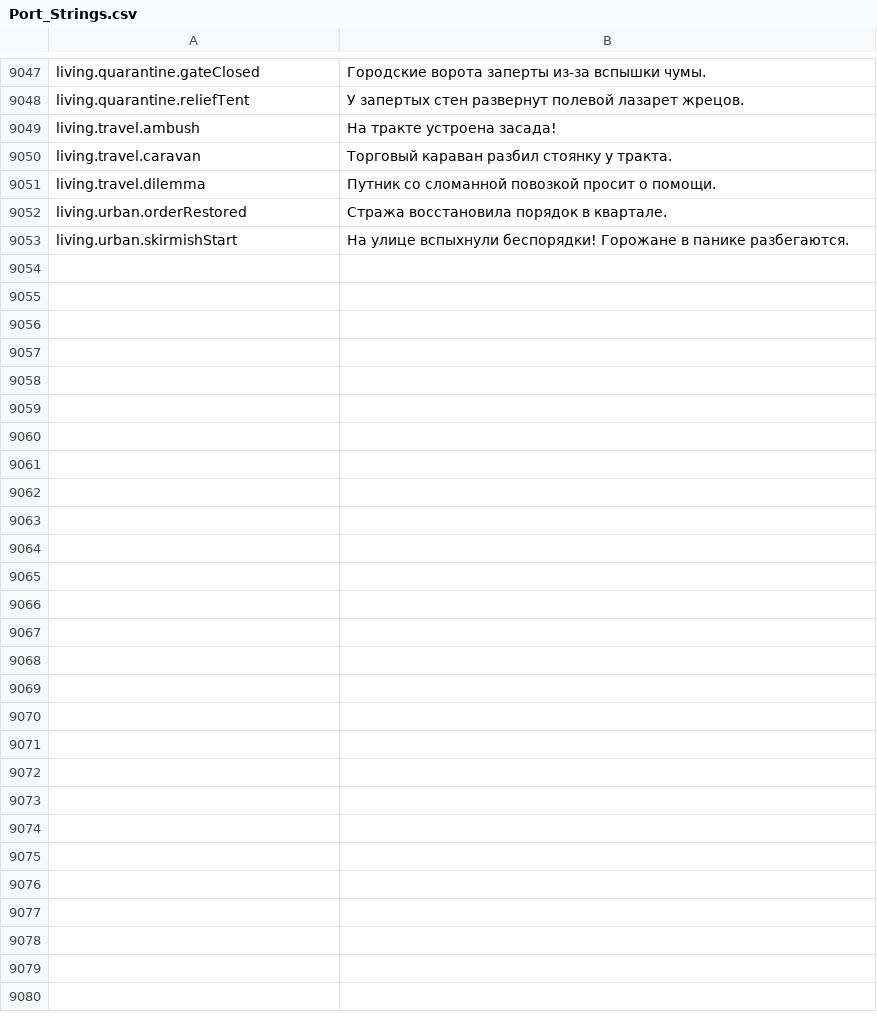
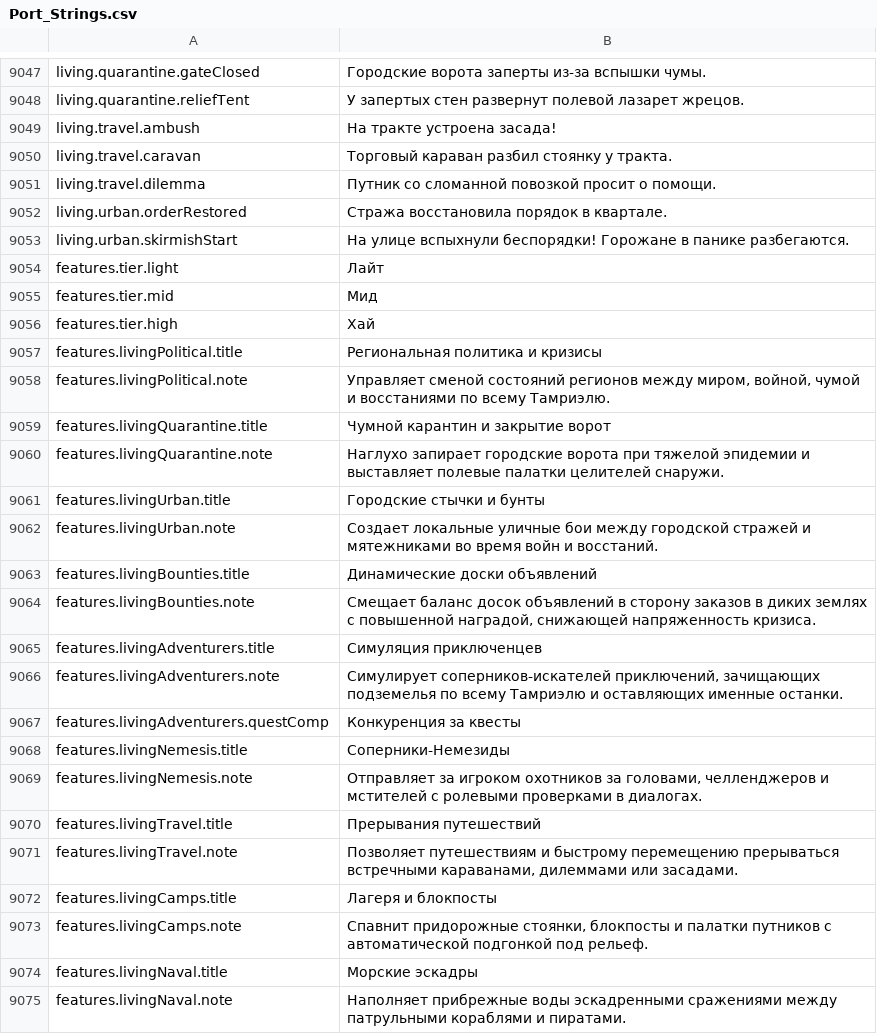
Before and after one commit to Chuz13/daggerfall-forever, a CSV file: locales/ru/Port_Strings.csv, drawn as a sheet; only a part is shown, gaps mark what is left out; the diff names each change by its address in the sheet, - before the commit and + after, or states it on an @@ line.

Commit message:
feat(living): implement LT-07 top-level Living Tamriel settings tab, 4-tier presence controls, and localization

```diff
--- a/locales/ru/Port_Strings.csv
+++ b/locales/ru/Port_Strings.csv
+row 9054: features.tier.light | Лайт
+row 9055: features.tier.mid | Мид
+row 9056: features.tier.high | Хай
+row 9057: features.livingPolitical.title | Региональная политика и кризисы
+row 9058: features.livingPolitical.note | Управляет сменой состояний регионов между миром, войной, чумой и восстаниями по всему Тамриэлю.
+row 9059: features.livingQuarantine.title | Чумной карантин и закрытие ворот
+row 9060: features.livingQuarantine.note | Наглухо запирает городские ворота при тяжелой эпидемии и выставляет полевые палатки целителей снаружи.
+row 9061: features.livingUrban.title | Городские стычки и бунты
+row 9062: features.livingUrban.note | Создает локальные уличные бои между городской стражей и мятежниками во время войн и восстаний.
+row 9063: features.livingBounties.title | Динамические доски объявлений
+row 9064: features.livingBounties.note | Смещает баланс досок объявлений в сторону заказов в диких землях с повышенной наградой, снижающей напряженность кризиса.
+row 9065: features.livingAdventurers.title | Симуляция приключенцев
+row 9066: features.livingAdventurers.note | Симулирует соперников-искателей приключений, зачищающих подземелья по всему Тамриэлю и оставляющих именные останки.
+row 9067: features.livingAdventurers.questComp | Конкуренция за квесты
+row 9068: features.livingNemesis.title | Соперники-Немезиды
+row 9069: features.livingNemesis.note | Отправляет за игроком охотников за головами, челленджеров и мстителей с ролевыми проверками в диалогах.
+row 9070: features.livingTravel.title | Прерывания путешествий
+row 9071: features.livingTravel.note | Позволяет путешествиям и быстрому перемещению прерываться встречными караванами, дилеммами или засадами.
+row 9072: features.livingCamps.title | Лагеря и блокпосты
+row 9073: features.livingCamps.note | Спавнит придорожные стоянки, блокпосты и палатки путников с автоматической подгонкой под рельеф.
+row 9074: features.livingNaval.title | Морские эскадры
+row 9075: features.livingNaval.note | Наполняет прибрежные воды эскадренными сражениями между патрульными кораблями и пиратами.
```
Also changed, not shown: locales/en/Port_Strings.csv, 7 other files.
